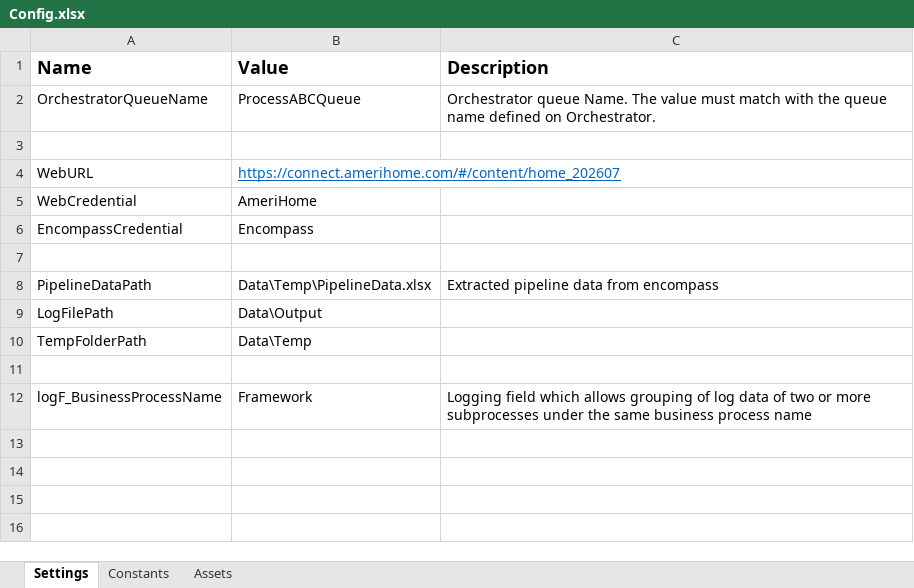
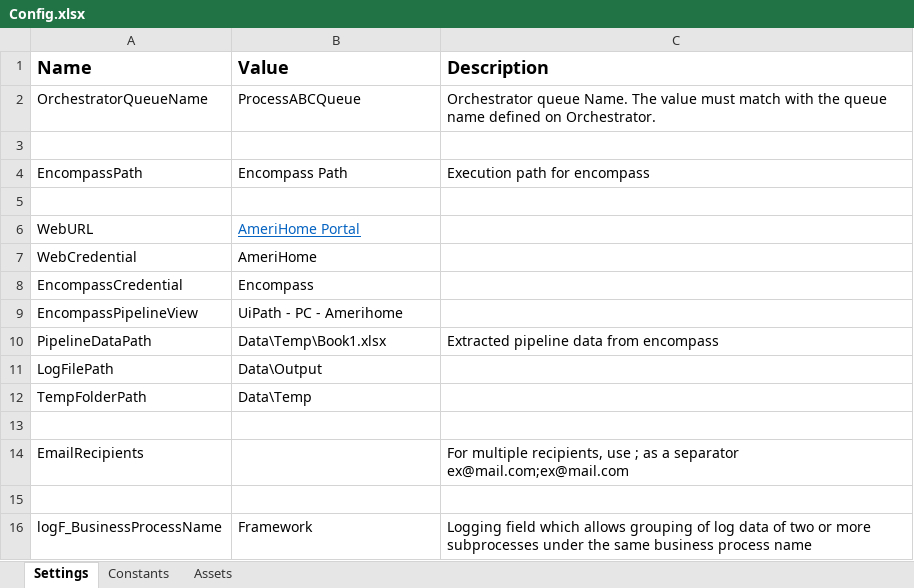
Before and after one commit to WyndhamCapital/uipath-investorstip-amerihome, an Excel workbook: Data/Config.xlsx, sheet Settings, drawn as a sheet; values as stored, in another font and other column widths than the file's, no borders; addresses are those after the commit; the diff names each change by its address in the sheet, - before the commit and + after, or states it on an @@ line.

Commit message:
Workflow update
feat: encompass update
feat: streaming

```diff
--- a/Data/Config.xlsx (sheet Settings)
+++ b/Data/Config.xlsx (sheet Settings)
+row 4: EncompassPath | Encompass Path | Execution path for encompass
+row 5: (empty)
-B6 (Value): https://connect.amerihome.com/#/content/home_202607
+B6 (Value): AmeriHome Portal
-row 9: (empty)
+row 9: EncompassPipelineView | UiPath - PC - Amerihome
-B10 (Value): Data\Temp\PipelineData.xlsx
+B10 (Value): Data\Temp\Book1.xlsx
+row 13: (empty)
+row 14: EmailRecipients |  | For multiple recipients, use ; as a separator ex@mail.com;ex@mail.com
```
Also changed, not shown: 37 other files.
